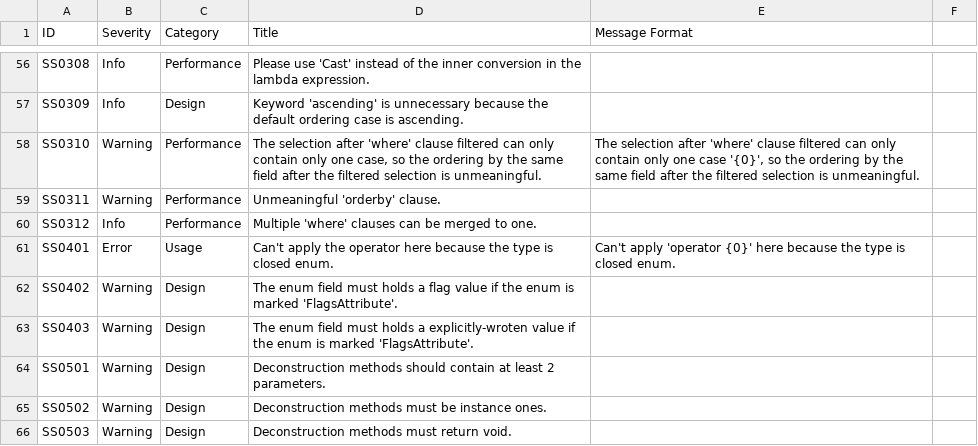
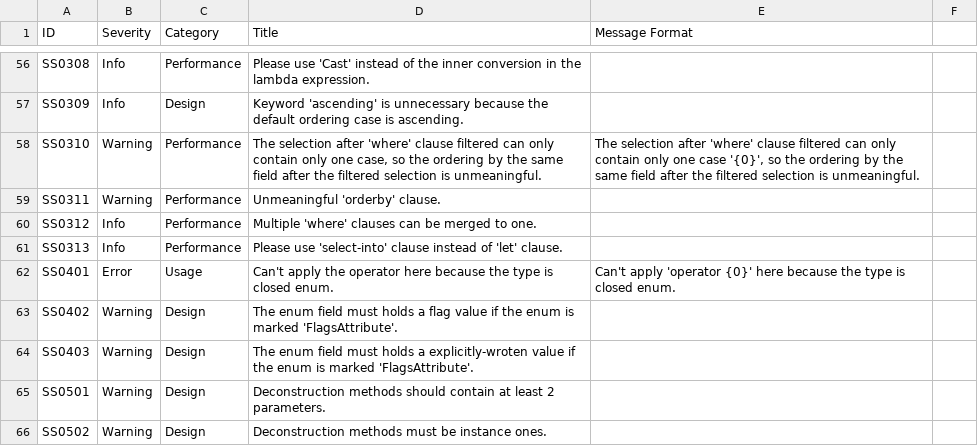
Before and after one commit to KyouyamaKazusa0805/Sudoku, a CSV file: src/Sudoku.Diagnostics.CodeAnalysis/Sudoku.Diagnostics.CodeAnalysis/DiagnosticResults.csv, drawn as a sheet; only a part is shown, gaps mark what is left out; the shorter side is filled out with more unchanged rows.

```diff
--- a/src/Sudoku.Diagnostics.CodeAnalysis/Sudoku.Diagnostics.CodeAnalysis/DiagnosticResults.csv
+++ b/src/Sudoku.Diagnostics.CodeAnalysis/Sudoku.Diagnostics.CodeAnalysis/DiagnosticResults.csv
@@ -60,2 +60,3 @@ SS0311,Warning,Performance,Unmeaningful 'orderby' clause.,
 SS0312,Info,Performance,Multiple 'where' clauses can be merged to one.,
+SS0313,Info,Performance,Please use 'select-into' clause instead of 'let' clause.,
 SS0401,Error,Usage,Can't apply the operator here because the type is closed enum.,Can't apply 'operator {0}' here because the type is closed enum.
```
Also changed, not shown: 5 other files.
